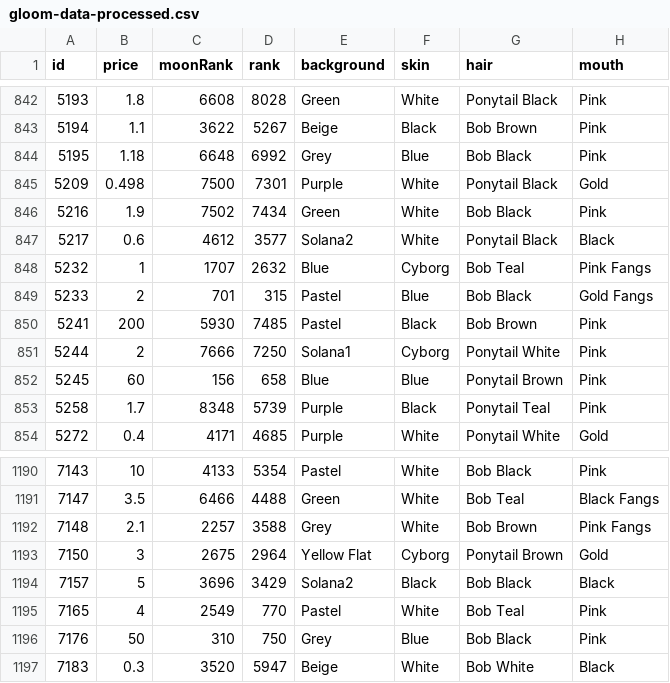
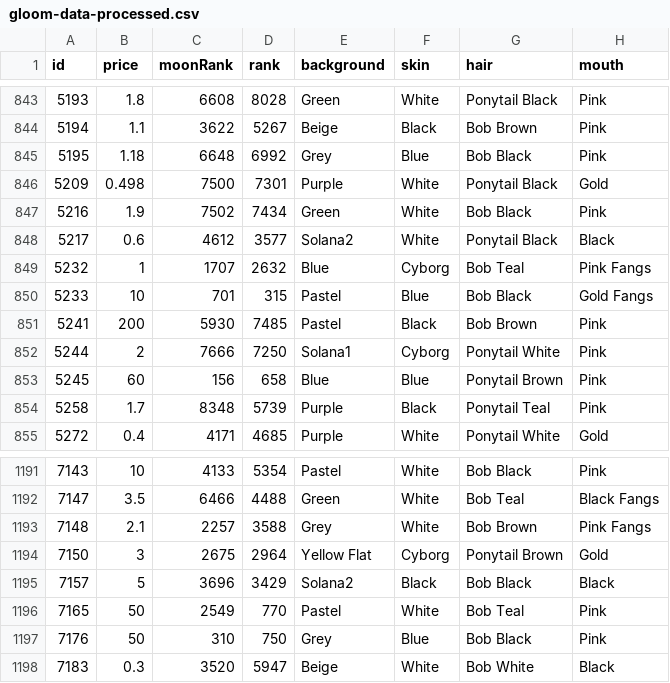
Before and after one commit to nobodykr/solanart-gloom-monitor, a CSV file: gloom-data-processed.csv, drawn as a sheet; only a part is shown, gaps mark what is left out; addresses are those after the commit; the diff covers the shown part only; the diff names each change by its address in the sheet, - before the commit and + after, or states it on an @@ line.

```diff
--- a/gloom-data-processed.csv
+++ b/gloom-data-processed.csv
-B850 (price): 2
+B850 (price): 10
-B1196 (price): 4
+B1196 (price): 50
```
Also changed, not shown: 2 added rows and 3 edited cells elsewhere in this file, 1 other file.
